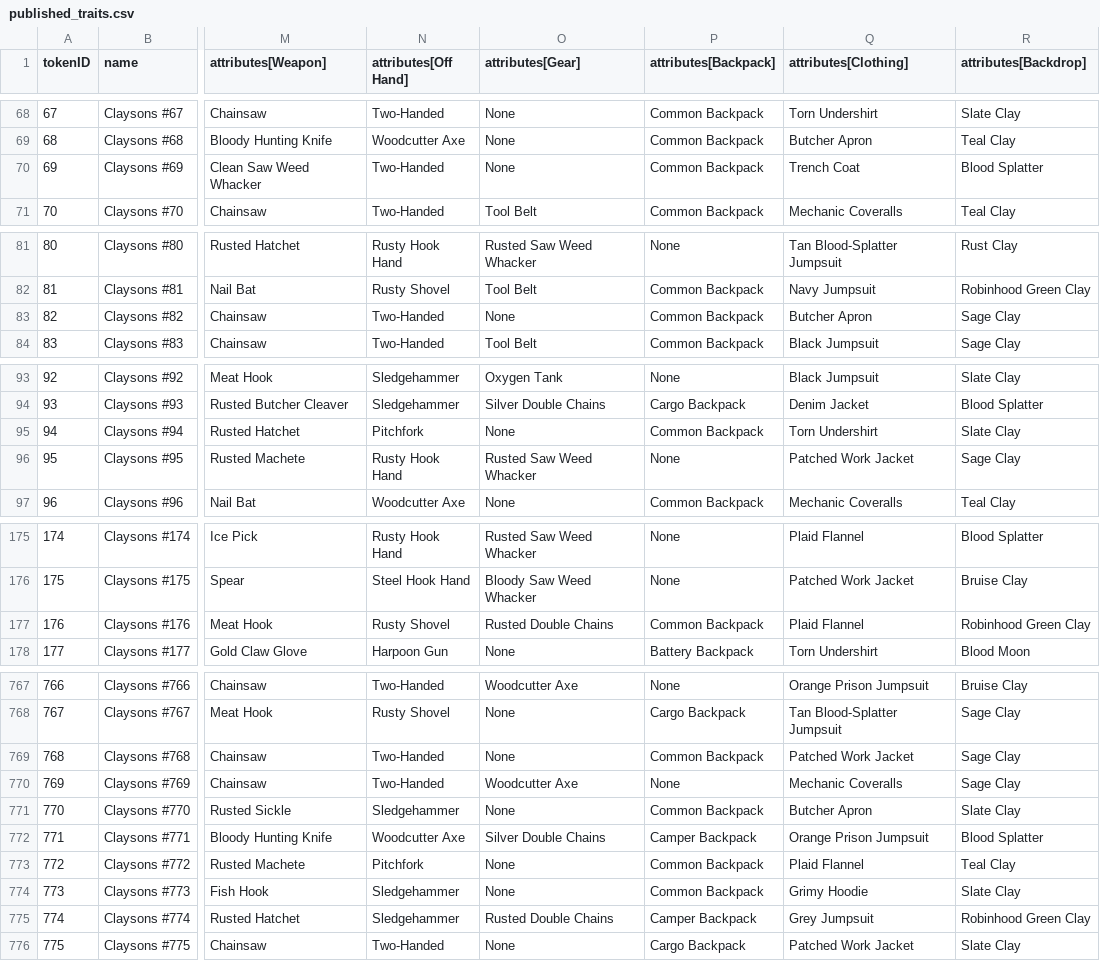
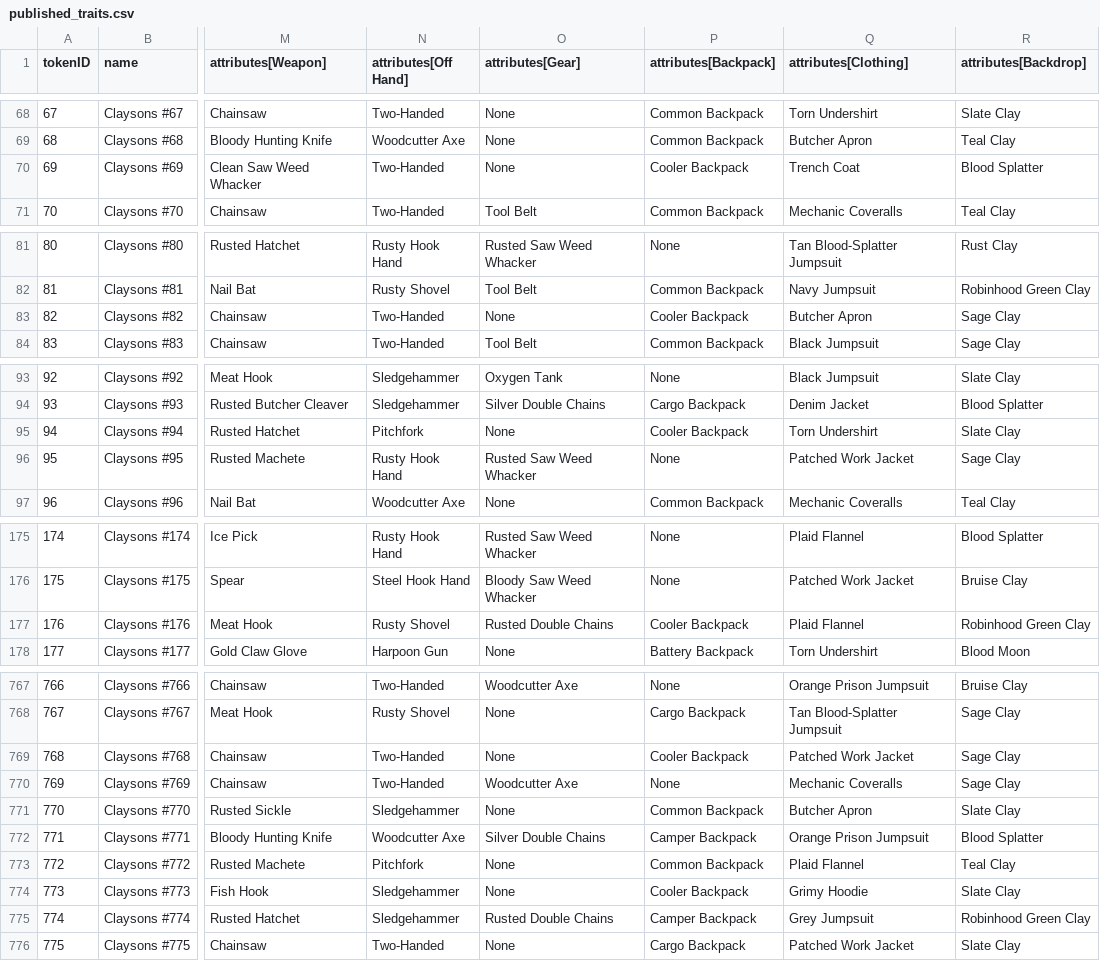
Before and after one commit to georgexmeta/SBN13thNFT, a CSV file: generator/published_traits.csv, drawn as a sheet; only a part is shown, gaps mark what is left out; the diff covers the shown part only; the diff names each change by its address in the sheet, - before the commit and + after, or states it on an @@ line.

```diff
--- a/generator/published_traits.csv
+++ b/generator/published_traits.csv
-P70 (attributes[Backpack]): Common Backpack
+P70 (attributes[Backpack]): Cooler Backpack
-P83 (attributes[Backpack]): Common Backpack
+P83 (attributes[Backpack]): Cooler Backpack
-P95 (attributes[Backpack]): Common Backpack
+P95 (attributes[Backpack]): Cooler Backpack
-P177 (attributes[Backpack]): Common Backpack
+P177 (attributes[Backpack]): Cooler Backpack
-P769 (attributes[Backpack]): Common Backpack
+P769 (attributes[Backpack]): Cooler Backpack
-P774 (attributes[Backpack]): Common Backpack
+P774 (attributes[Backpack]): Cooler Backpack
```
Also changed, not shown: 34 edited cells elsewhere in this file, 45 other files.
